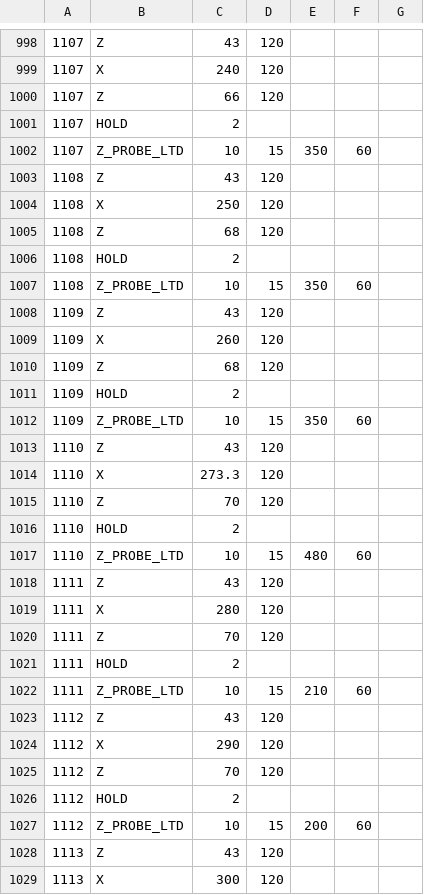
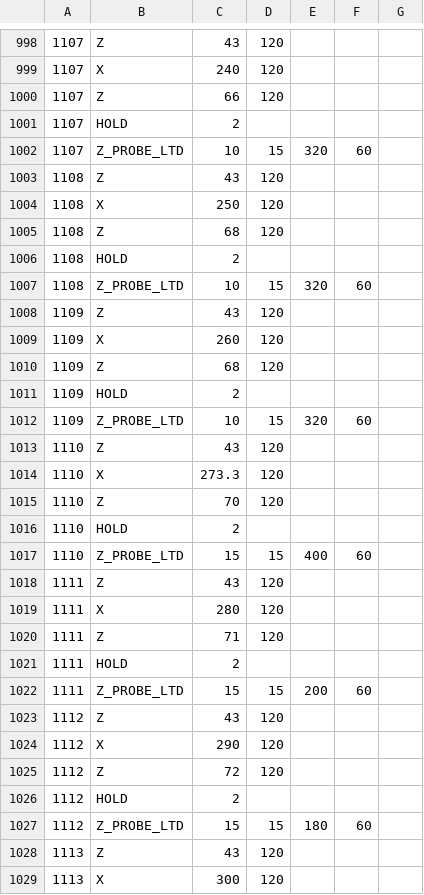
Before and after one commit to Limacher-Lab/Empirical-Stiffness-Matrix-Extraction, a CSV file: g-code.csv, drawn as a sheet; only a part is shown, gaps mark what is left out; the diff covers the shown part only.

```diff
--- a/g-code.csv
+++ b/g-code.csv
@@ -1001,3 +1001,3 @@
 1107,HOLD,2,,,,
-1107,Z_PROBE_LTD,10,15,350,60,
+1107,Z_PROBE_LTD,10,15,320,60,
 1108,Z,43,120,,,
@@ -1006,3 +1006,3 @@
 1108,HOLD,2,,,,
-1108,Z_PROBE_LTD,10,15,350,60,
+1108,Z_PROBE_LTD,10,15,320,60,
 1109,Z,43,120,,,
@@ -1011,3 +1011,3 @@
 1109,HOLD,2,,,,
-1109,Z_PROBE_LTD,10,15,350,60,
+1109,Z_PROBE_LTD,10,15,320,60,
 1110,Z,43,120,,,
@@ -1016,13 +1016,13 @@
 1110,HOLD,2,,,,
-1110,Z_PROBE_LTD,10,15,480,60,
+1110,Z_PROBE_LTD,15,15,400,60,
 1111,Z,43,120,,,
 1111,X,280,120,,,
-1111,Z,70,120,,,
+1111,Z,71,120,,,
 1111,HOLD,2,,,,
-1111,Z_PROBE_LTD,10,15,210,60,
+1111,Z_PROBE_LTD,15,15,200,60,
 1112,Z,43,120,,,
 1112,X,290,120,,,
-1112,Z,70,120,,,
+1112,Z,72,120,,,
 1112,HOLD,2,,,,
-1112,Z_PROBE_LTD,10,15,200,60,
+1112,Z_PROBE_LTD,15,15,180,60,
 1113,Z,43,120,,,
```
Also changed, not shown: 1 added row and 133 edited cells elsewhere in this file.
